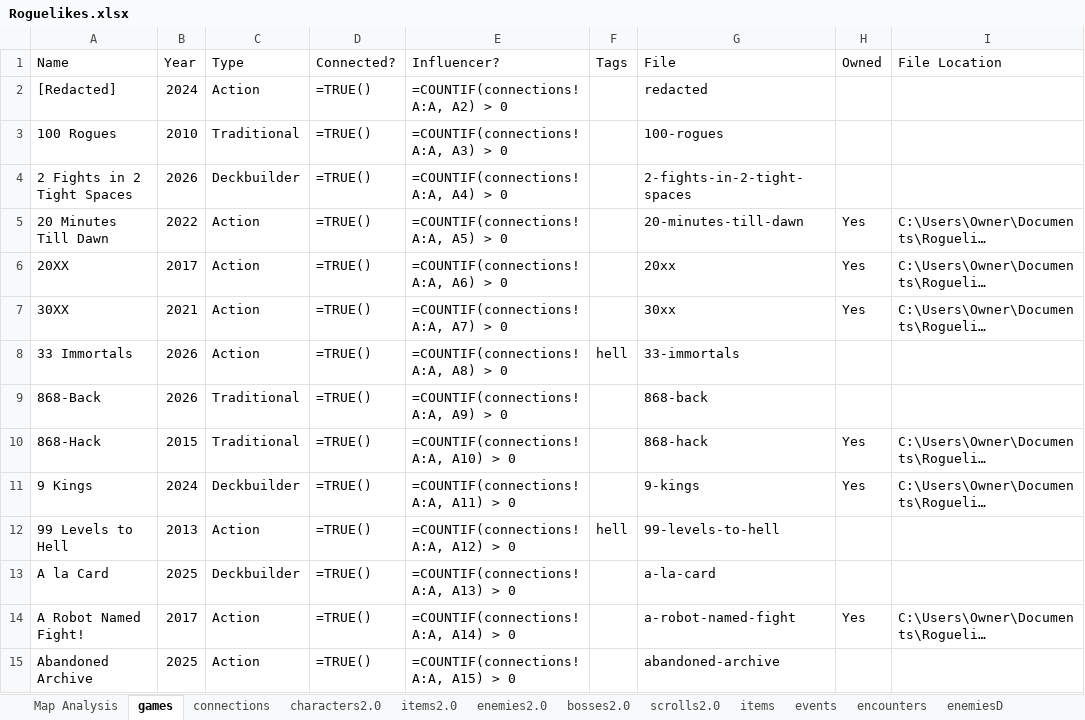
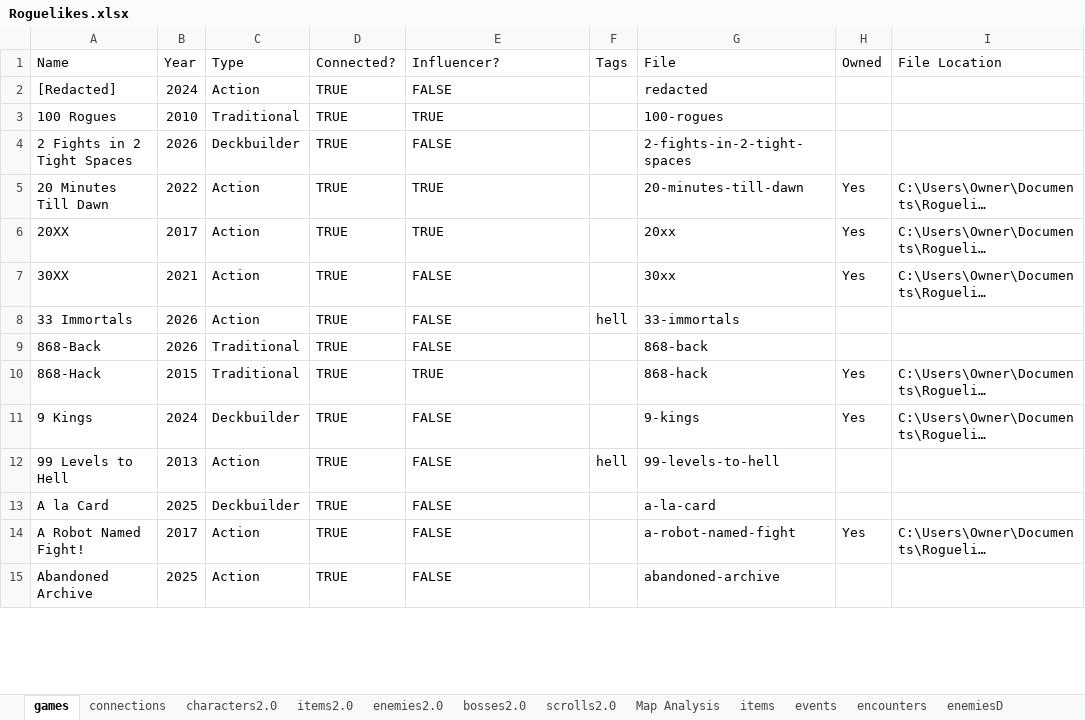
Before and after one commit to batsling/Roguelike-like, an Excel workbook: tools/Roguelikes.xlsx, sheet games, drawn as a sheet; only a part is shown; long unchanged cells end in …; values as stored, in another font and other column widths than the file's, no cell formats; formulas without a stored value are shown as written; table styles not drawn; the diff covers the shown part only; the diff names each change by its address in the sheet, - before the commit and + after, or states it on an @@ line.

```diff
--- a/tools/Roguelikes.xlsx (sheet games)
+++ b/tools/Roguelikes.xlsx (sheet games)
@@ sheet tab order changed: games | connections | characters2.0 | items2.0 | enemies2.0 | bosses2.0 | scrolls2.0 | Map Analysis | items | events | encounters | enemiesD @@
-D2:D15 (Connected?): =TRUE()
+D2:D15 (Connected?): TRUE
-E2 (Influencer?): =COUNTIF(connections!A:A, A2) > 0
+E2 (Influencer?): FALSE
-E3 (Influencer?): =COUNTIF(connections!A:A, A3) > 0
+E3 (Influencer?): TRUE
-E4 (Influencer?): =COUNTIF(connections!A:A, A4) > 0
+E4 (Influencer?): FALSE
-E5 (Influencer?): =COUNTIF(connections!A:A, A5) > 0
+E5 (Influencer?): TRUE
-E6 (Influencer?): =COUNTIF(connections!A:A, A6) > 0
+E6 (Influencer?): TRUE
-E7 (Influencer?): =COUNTIF(connections!A:A, A7) > 0
+E7 (Influencer?): FALSE
-E8 (Influencer?): =COUNTIF(connections!A:A, A8) > 0
+E8 (Influencer?): FALSE
-E9 (Influencer?): =COUNTIF(connections!A:A, A9) > 0
+E9 (Influencer?): FALSE
-E10 (Influencer?): =COUNTIF(connections!A:A, A10) > 0
+E10 (Influencer?): TRUE
-E11 (Influencer?): =COUNTIF(connections!A:A, A11) > 0
+E11 (Influencer?): FALSE
-E12 (Influencer?): =COUNTIF(connections!A:A, A12) > 0
+E12 (Influencer?): FALSE
-E13 (Influencer?): =COUNTIF(connections!A:A, A13) > 0
+E13 (Influencer?): FALSE
-E14 (Influencer?): =COUNTIF(connections!A:A, A14) > 0
+E14 (Influencer?): FALSE
-E15 (Influencer?): =COUNTIF(connections!A:A, A15) > 0
+E15 (Influencer?): FALSE
```
Also changed, not shown: 5 added rows and 1462 edited cells elsewhere in this sheet, sheet Map Calc, sheet Map Analysis, sheet connections, cell formats, charts or pictures, 1 other file.
